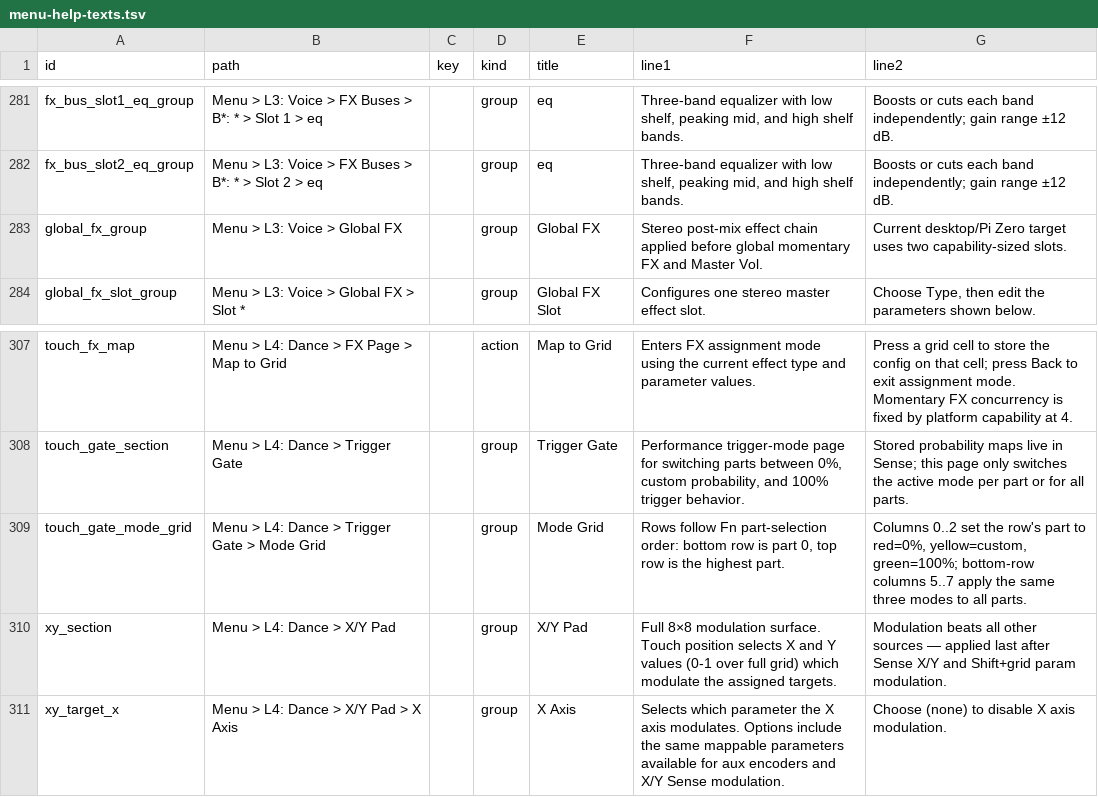
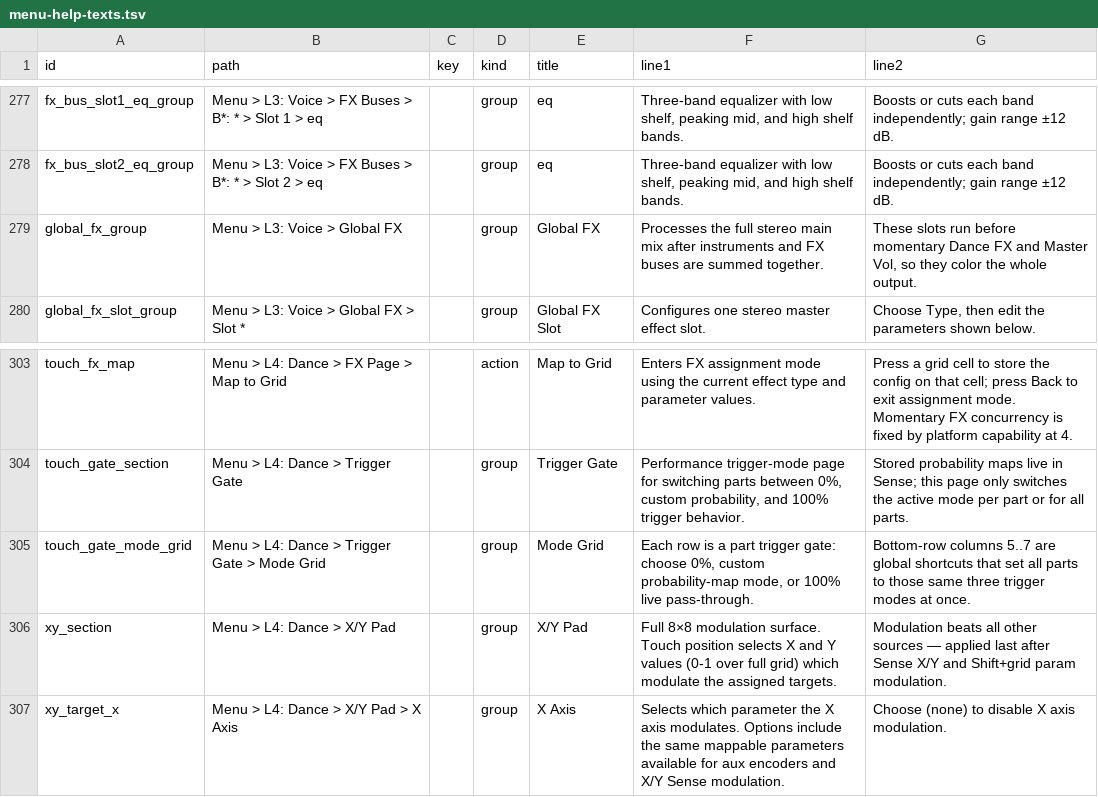
Before and after one commit to nexxyz/cellSymphony, a TSV file: packages/platform-core/resources/menu-help-texts.tsv, drawn as a sheet; only a part is shown, gaps mark what is left out; the diff covers the shown part only.

```diff
--- a/packages/platform-core/resources/menu-help-texts.tsv
+++ b/packages/platform-core/resources/menu-help-texts.tsv
@@ -282,3 +278,3 @@ fx_bus_slot1_eq_group	Menu > L3: Voice > FX Buses > B*: * > Slot 1 > eq		group	e
 fx_bus_slot2_eq_group	Menu > L3: Voice > FX Buses > B*: * > Slot 2 > eq		group	eq	Three-band equalizer with low shelf, peaking mid, and high shelf bands.	Boosts or cuts each band independently; gain range ±12 dB.
-global_fx_group	Menu > L3: Voice > Global FX		group	Global FX	Stereo post-mix effect chain applied before global momentary FX and Master Vol.	Current desktop/Pi Zero target uses two capability-sized slots.
+global_fx_group	Menu > L3: Voice > Global FX		group	Global FX	Processes the full stereo main mix after instruments and FX buses are summed together.	These slots run before momentary Dance FX and Master Vol, so they color the whole output.
 global_fx_slot_group	Menu > L3: Voice > Global FX > Slot *		group	Global FX Slot	Configures one stereo master effect slot.	Choose Type, then edit the parameters shown below.
@@ -308,3 +304,3 @@ touch_fx_map	Menu > L4: Dance > FX Page > Map to Grid		action	Map to Grid	Enters
 touch_gate_section	Menu > L4: Dance > Trigger Gate		group	Trigger Gate	Performance trigger-mode page for switching parts between 0%, custom probability, and 100% trigger behavior.	Stored probability maps live in Sense; this page only switches the active mode per part or for all parts.
-touch_gate_mode_grid	Menu > L4: Dance > Trigger Gate > Mode Grid		group	Mode Grid	Rows follow Fn part-selection order: bottom row is part 0, top row is the highest part.	Columns 0..2 set the row's part to red=0%, yellow=custom, green=100%; bottom-row columns 5..7 apply the same three modes to all parts.
+touch_gate_mode_grid	Menu > L4: Dance > Trigger Gate > Mode Grid		group	Mode Grid	Each row is a part trigger gate: choose 0%, custom probability-map mode, or 100% live pass-through.	Bottom-row columns 5..7 are global shortcuts that set all parts to those same three trigger modes at once.
 xy_section	Menu > L4: Dance > X/Y Pad		group	X/Y Pad	Full 8×8 modulation surface. Touch position selects X and Y values (0-1 over full grid) which modulate the assigned targets.	Modulation beats all other sources — applied last after Sense X/Y and Shift+grid param modulation.
```
Also changed, not shown: 2 added rows, 6 removed rows and 8 edited cells elsewhere in this file, 6 other files.
